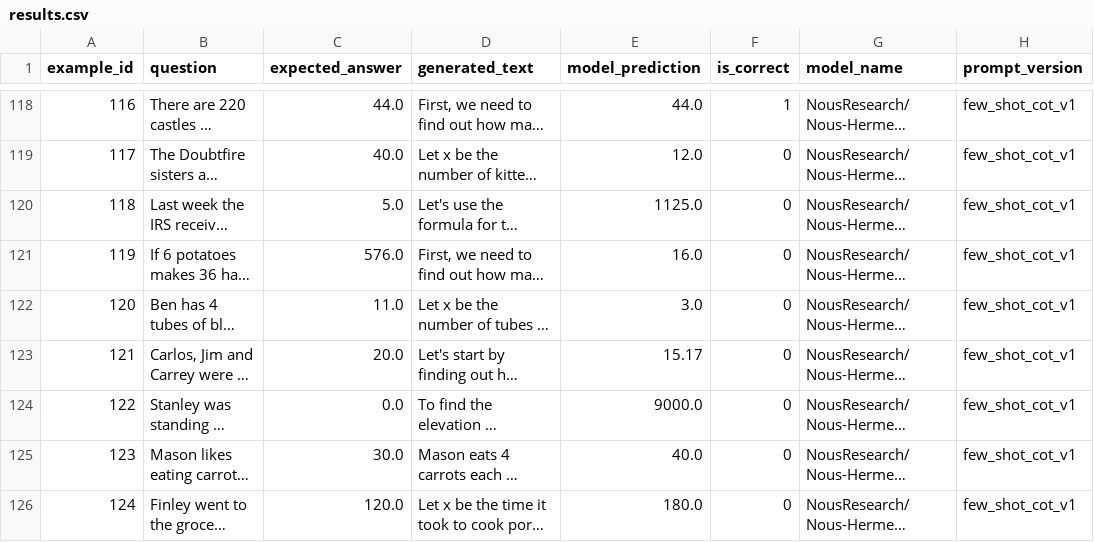
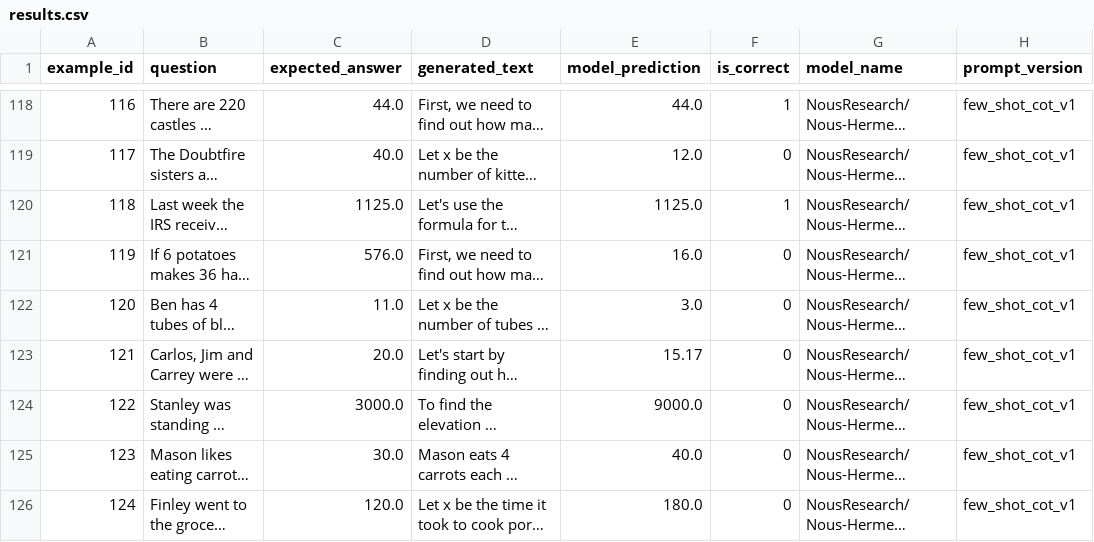
Before and after one commit to rmcnamara4/NLP_Projects, a CSV file: week_09_llm_scaling_and_prompt_eng/outputs/noushermes-2-llama-13B/few_shot_cot_v1/results.csv, drawn as a sheet; only a part is shown, gaps mark what is left out; long unchanged cells end in …; the diff covers the shown part only; the diff names each change by its address in the sheet, - before the commit and + after, or states it on an @@ line.

Commit message:
Update true answers with correct extraction

```diff
--- a/week_09_llm_scaling_and_prompt_eng/outputs/noushermes-2-llama-13B/few_shot_cot_v1/results.csv
+++ b/week_09_llm_scaling_and_prompt_eng/outputs/noushermes-2-llama-13B/few_shot_cot_v1/results.csv
-C120 (expected_answer): 5.0
+C120 (expected_answer): 1125.0
-F120 (is_correct): 0
+F120 (is_correct): 1
-C124 (expected_answer): 0.0
+C124 (expected_answer): 3000.0
```
Also changed, not shown: 28 edited cells elsewhere in this file, week_09_llm_scaling_and_prompt_eng/outputs/mistral-7B/few_shot_cot_v1_longer_output/results.csv, week_09_llm_scaling_and_prompt_eng/outputs/noushermes-2-llama-13B/few_shot_v1/results.csv, 10 other files.
